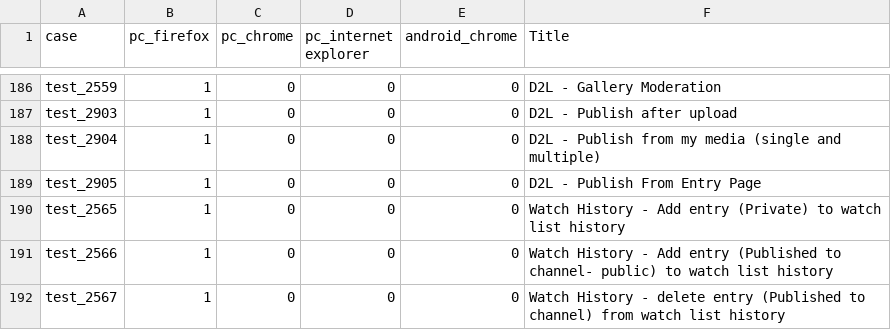
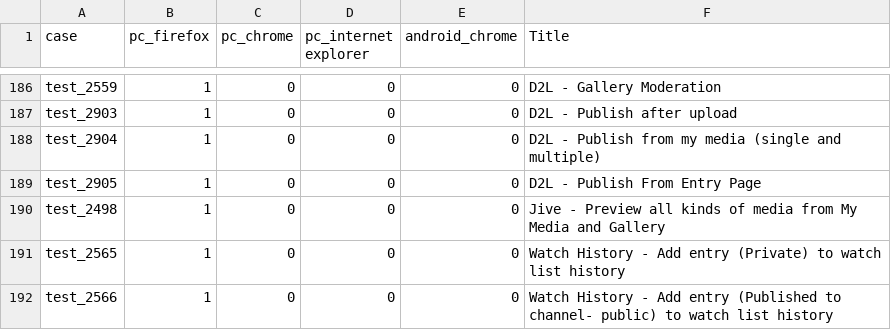
Before and after one commit to NadyaDi/kms-automation, a CSV file: web/ini/testSet.csv, drawn as a sheet; only a part is shown, gaps mark what is left out; the shorter side is filled out with more unchanged rows; the diff names each change by its address in the sheet, - before the commit and + after, or states it on an @@ line.

```diff
--- a/web/ini/testSet.csv
+++ b/web/ini/testSet.csv
+row 190: test_2498 | 1 | 0 | 0 | 0 | Jive - Preview all kinds of media from My Media and Gallery
```
Also changed, not shown: web/ini/testPartnersProdNewUI.csv, web/ini/testPartnersTestingNewUI.csv, 16 other files.
